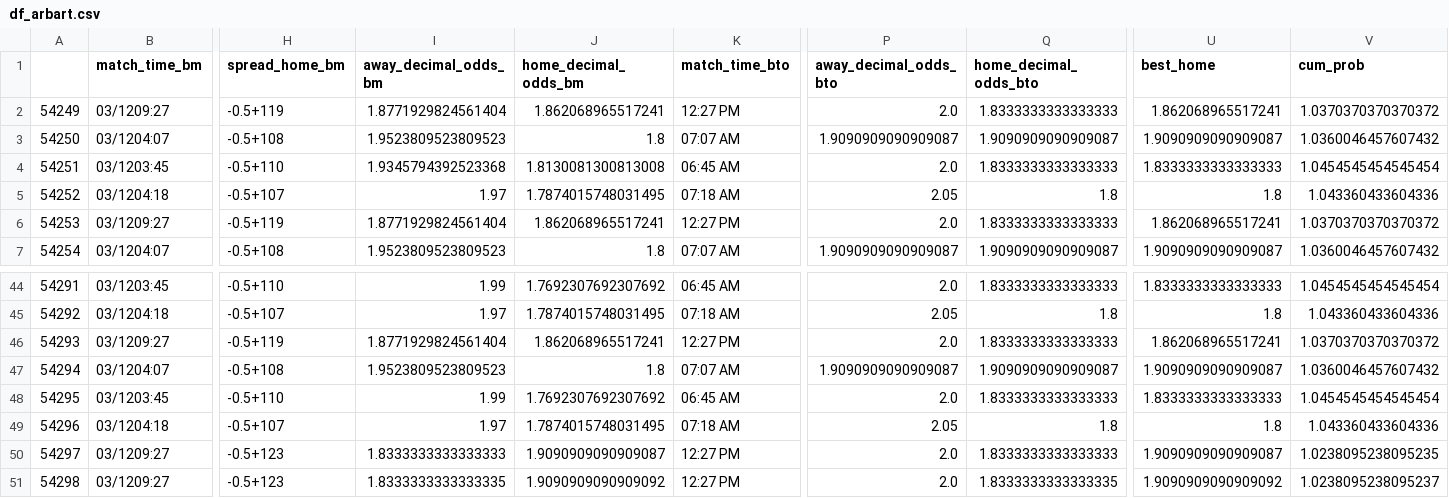
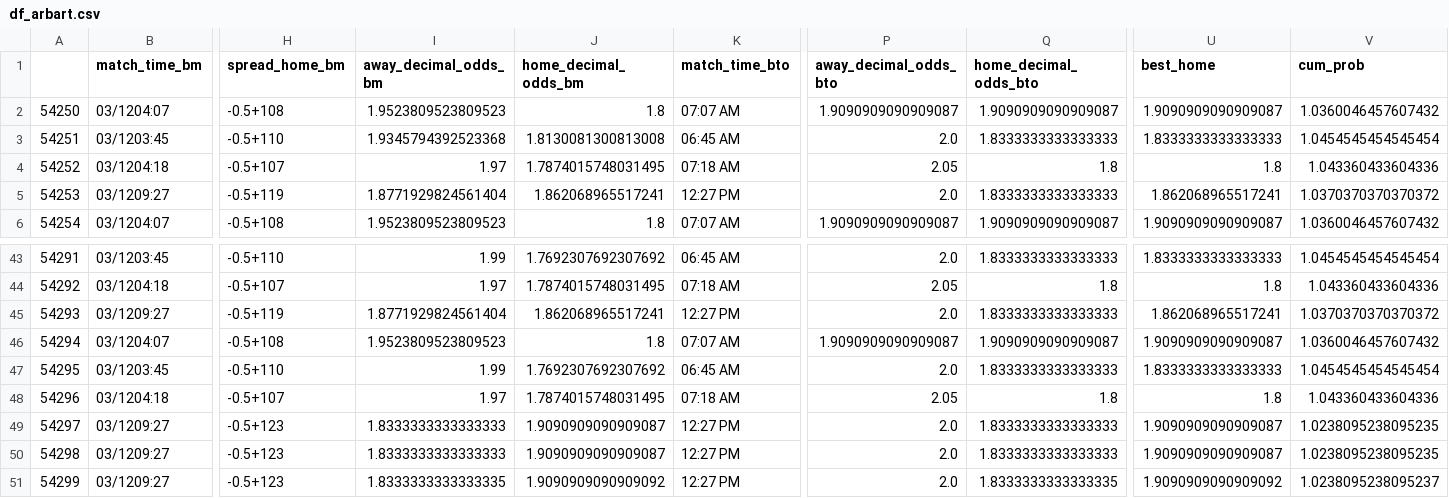
Before and after one commit to sardarnb/df_arbart_mma, a CSV file: df_arbart.csv, drawn as a sheet; only a part is shown, gaps mark what is left out; removed rows and columns are numbered as before the commit, all else as after; rows hold the shown columns only; the diff names each change by its address in the sheet, - before the commit and + after, or states it on an @@ line.

Commit message:
2021-03-12 13:27:29.939579

```diff
--- a/df_arbart.csv
+++ b/df_arbart.csv
-row 2: 54249 | 03/1209:27 | -0.5+119 | 1.8771929824561404 | 1.862068965517241 | 12:27 PM | 2.0 | 1.8333333333333333 | 1.862068965517241 | 1.0370370370370372
-I50 (away_decimal_odds_bm): 1.8333333333333335
+I50 (away_decimal_odds_bm): 1.8333333333333333
-J50 (home_decimal_odds_bm): 1.9090909090909092
+J50 (home_decimal_odds_bm): 1.9090909090909087
-Q50 (home_decimal_odds_bto): 1.8333333333333335
+Q50 (home_decimal_odds_bto): 1.8333333333333333
-U50 (best_home): 1.9090909090909092
+U50 (best_home): 1.9090909090909087
-V50 (cum_prob): 1.0238095238095237
+V50 (cum_prob): 1.0238095238095235
+row 51: 54299 | 03/1209:27 | -0.5+123 | 1.8333333333333335 | 1.9090909090909092 | 12:27 PM | 2.0 | 1.8333333333333335 | 1.9090909090909092 | 1.0238095238095237
```
